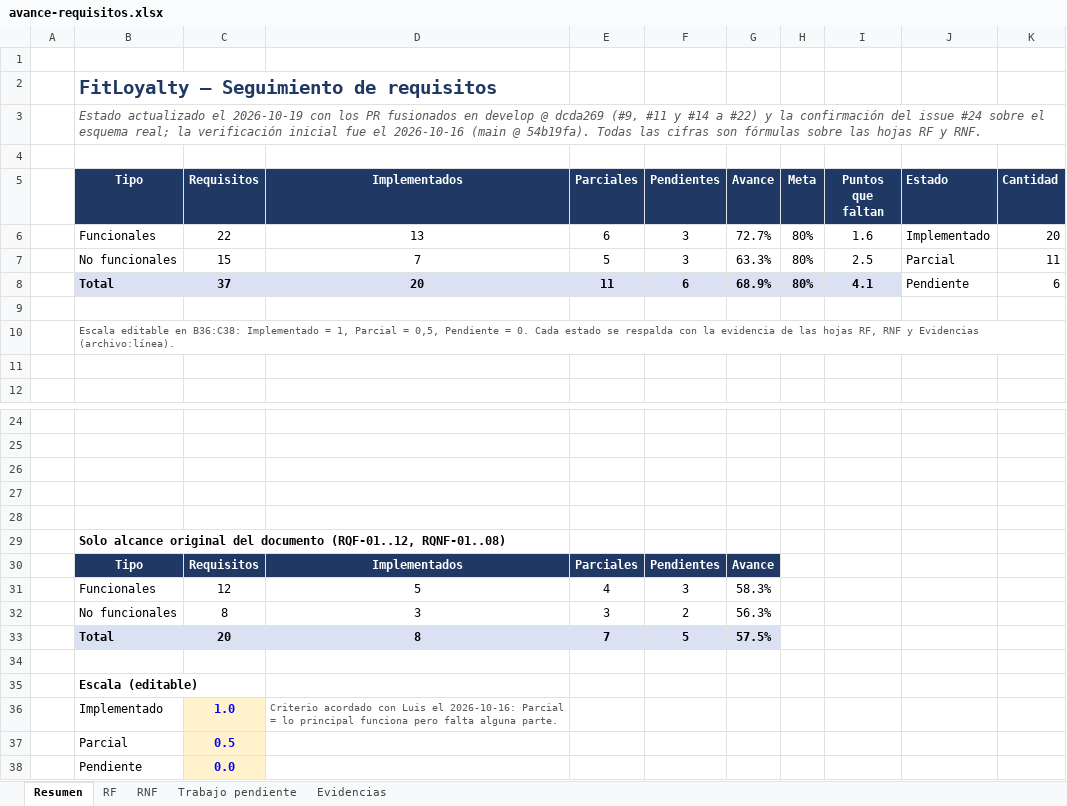
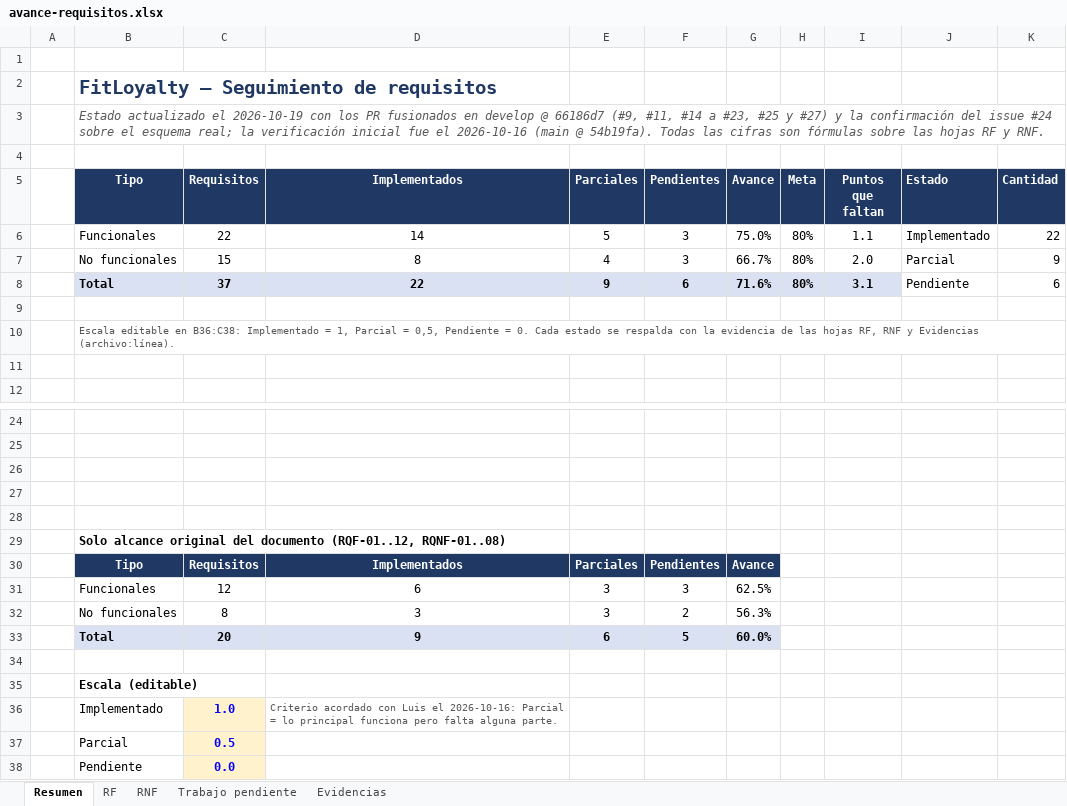
Before and after one commit to Luis140721/Proyecto_Fitloyalty, an Excel workbook: docs/avance-requisitos.xlsx, sheet Resumen, drawn as a sheet; only a part is shown, gaps mark what is left out; values as stored, in another font and other column widths than the file's, no borders; charts and pictures not drawn; the diff names each change by its address in the sheet, - before the commit and + after, or states it on an @@ line.

Commit message:
docs(avance): RQNF-10 y RQF-06 Implementados en el Excel (71,6 %)
- RQNF-10 Implementado con la migracion 014 (PR #27): el pg_dump de
  notificacion y envio_mensaje sale identico al de produccion (verificador
  54b3cce, sec. 29.1 y 31). Observaciones: 13 tablas que aun difieren,
  prefijos 004/005 repetidos y src/db/migrations/001 sin aplicar.
- RQF-06 Implementado con el PR #23 (sec. 27.1, 29.2 y 31). Observaciones:
  un congelado con plan vigente todavia entra (RQF-04) y la deduplicacion
  es de 10 minutos.
- Trabajo pendiente: la migracion de RQNF-10 queda hecha por Luis (L1,
  PR #27), no Santiago; RQF-06 sale de la ruta.

Editado con Excel por COM. Avance: 26,5 de 37 = 71,6 % (RF 75,0 %, RNF 66,7 %).

```diff
--- a/docs/avance-requisitos.xlsx (sheet Resumen)
+++ b/docs/avance-requisitos.xlsx (sheet Resumen)
-B3 (Tipo): …develop @ dcda269 (#9, #11 y #14 a #22) y la…
+B3 (Tipo): …develop @ 66186d7 (#9, #11, #14 a #23, #25 y #27) y la…
-D6 (Implementados): 13
+D6 (Implementados): 14
-E6 (Parciales): 6
+E6 (Parciales): 5
-G6 (Avance): 72.7%
+G6 (Avance): 75.0%
-I6 (Puntos que faltan): 1.6
+I6 (Puntos que faltan): 1.1
-K6 (Cantidad): 20
+K6 (Cantidad): 22
-D7 (Implementados): 7
+D7 (Implementados): 8
-E7 (Parciales): 5
+E7 (Parciales): 4
-G7 (Avance): 63.3%
+G7 (Avance): 66.7%
-I7 (Puntos que faltan): 2.5
+I7 (Puntos que faltan): 2.0
-K7 (Cantidad): 11
+K7 (Cantidad): 9
-D8 (Implementados): 20
+D8 (Implementados): 22
-E8 (Parciales): 11
+E8 (Parciales): 9
-G8 (Avance): 68.9%
+G8 (Avance): 71.6%
-I8 (Puntos que faltan): 4.1
+I8 (Puntos que faltan): 3.1
-D31 (Implementados): 5
+D31 (Implementados): 6
-E31 (Parciales): 4
+E31 (Parciales): 3
-G31 (Avance): 58.3%
+G31 (Avance): 62.5%
-D33 (Implementados): 8
+D33 (Implementados): 9
-E33 (Parciales): 7
+E33 (Parciales): 6
-G33 (Avance): 57.5%
+G33 (Avance): 60.0%
```
Also changed, not shown: sheet Trabajo pendiente, sheet Evidencias, sheet RNF, sheet RF, formulas that keep their value, charts or pictures.
